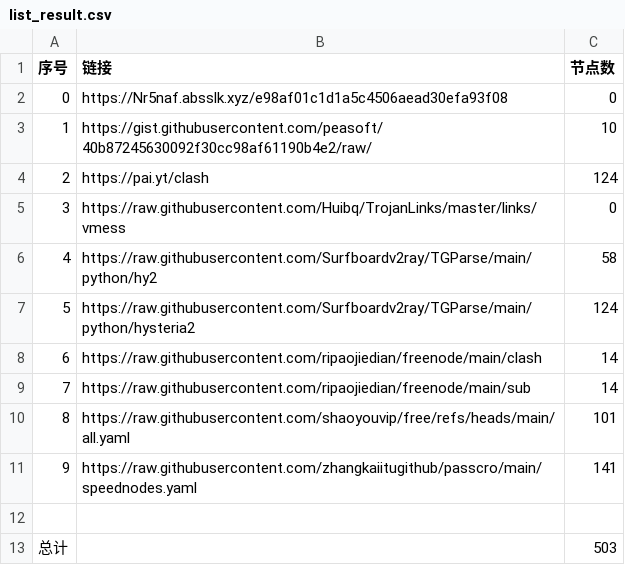
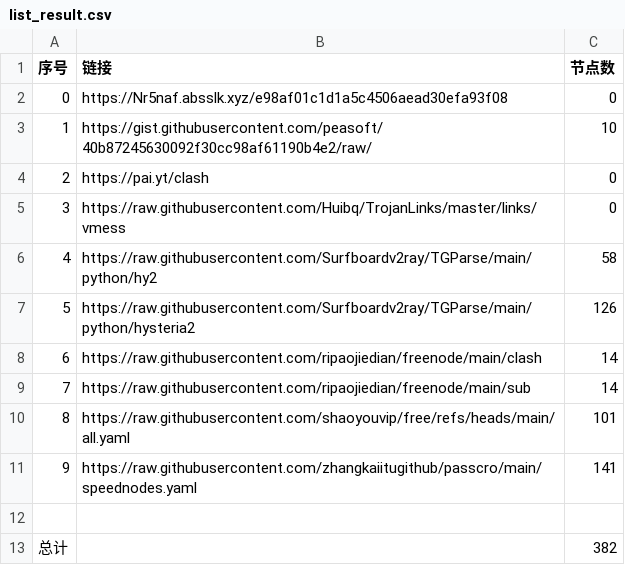
Before and after one commit to happyzhoujay/AutoMergePublicNodes, a CSV file: list_result.csv, drawn as a sheet.

```diff
--- a/list_result.csv
+++ b/list_result.csv
@@ -3,6 +3,6 @@
 1,https://gist.githubusercontent.com/peasoft/40b87245630092f30cc98af61190b4e2/raw/,10
-2,https://pai.yt/clash,124
+2,https://pai.yt/clash,0
 3,https://raw.githubusercontent.com/Huibq/TrojanLinks/master/links/vmess,0
 4,https://raw.githubusercontent.com/Surfboardv2ray/TGParse/main/python/hy2,58
-5,https://raw.githubusercontent.com/Surfboardv2ray/TGParse/main/python/hysteria2,124
+5,https://raw.githubusercontent.com/Surfboardv2ray/TGParse/main/python/hysteria2,126
 6,https://raw.githubusercontent.com/ripaojiedian/freenode/main/clash,14
@@ -12,2 +12,2 @@
 
-总计,,503
+总计,,382
```
Also changed, not shown: 25 other files.
